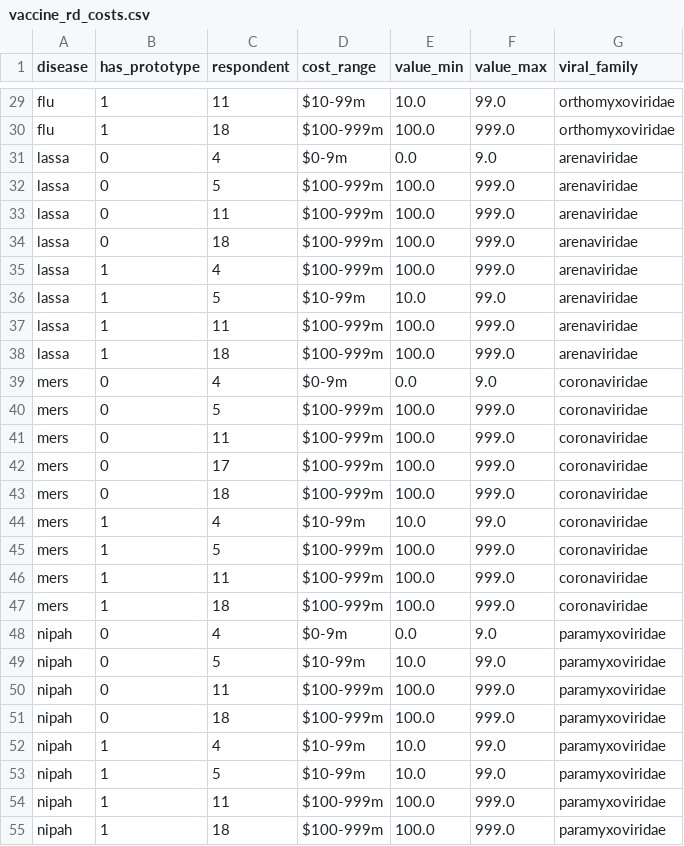
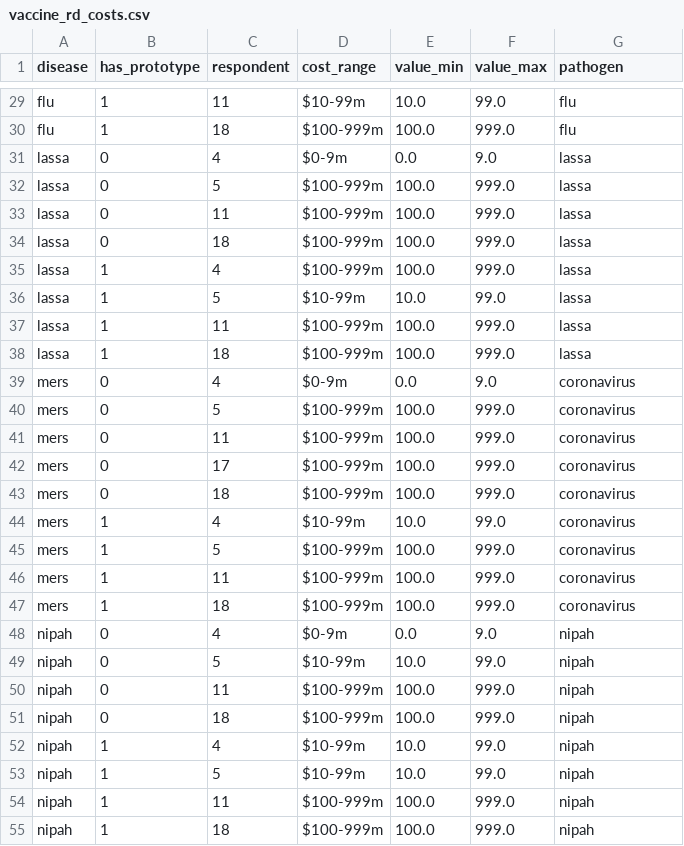
Before and after one commit to DevInnovationLab/pandemic_model_public, a CSV file: data/clean/vaccine_rd_costs.csv, drawn as a sheet; only a part is shown, gaps mark what is left out; the diff covers the shown part only; the diff names each change by its address in the sheet, - before the commit and + after, or states it on an @@ line.

Commit message:
update to using pathogens

```diff
--- a/data/clean/vaccine_rd_costs.csv
+++ b/data/clean/vaccine_rd_costs.csv
-G1: viral_family
+G1: pathogen
-G29:G30 (pathogen): orthomyxoviridae
+G29:G30 (pathogen): flu
-G31:G38 (pathogen): arenaviridae
+G31:G38 (pathogen): lassa
-G39:G47 (pathogen): coronaviridae
+G39:G47 (pathogen): coronavirus
-G48:G55 (pathogen): paramyxoviridae
+G48:G55 (pathogen): nipah
```
Also changed, not shown: 44 edited cells elsewhere in this file, data/clean/vaccine_ptrs.csv, data/clean/vaccine_rd_timelines.csv, 27 other files.
